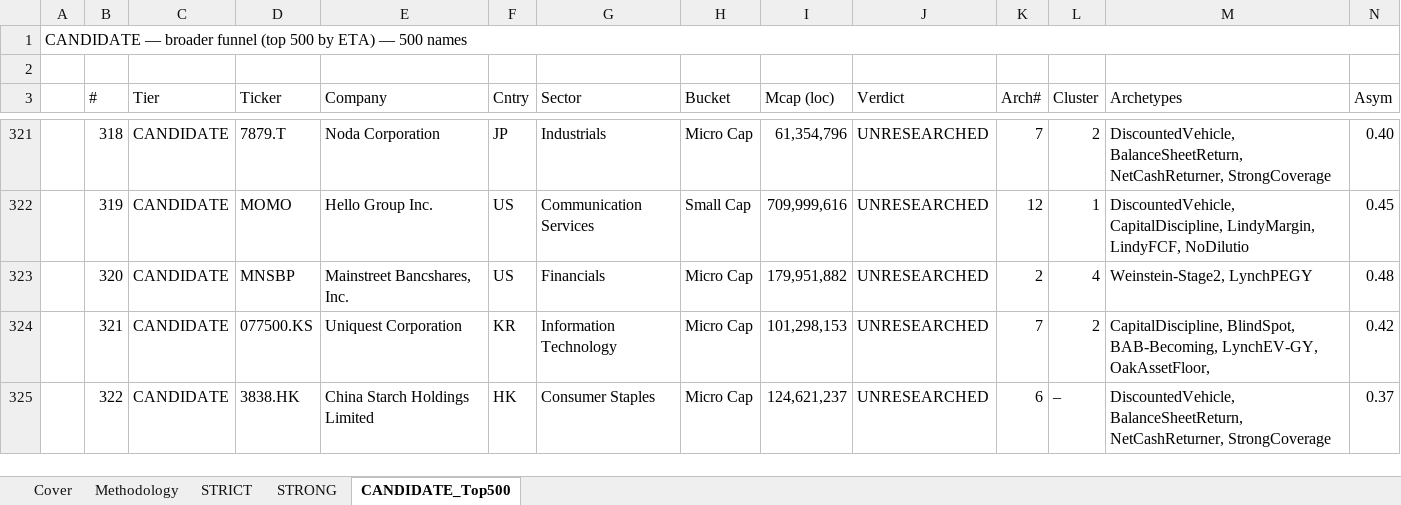
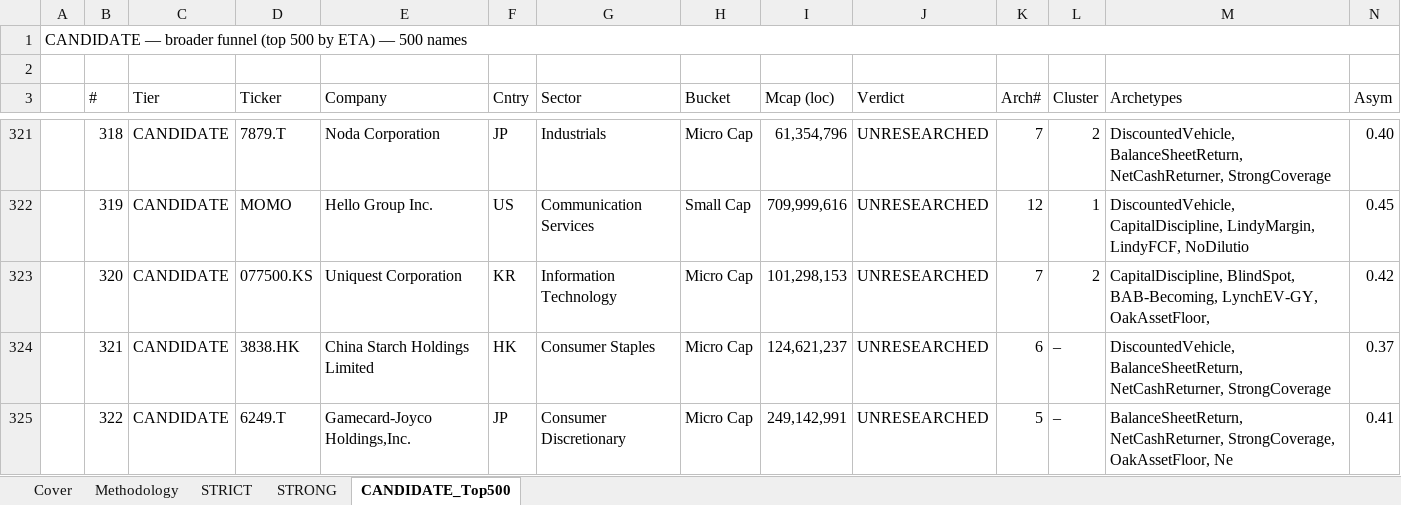
Before and after one commit to jupitersstring/cyclepapa, an Excel workbook: nms_multibagger_candidates.xlsx, sheet CANDIDATE_Top500, drawn as a sheet; only a part is shown, gaps mark what is left out; values as stored, in another font and other column widths than the file's, no cell formats; the diff covers the shown part only; the diff names each change by its address in the sheet, - before the commit and + after, or states it on an @@ line.

```diff
--- a/nms_multibagger_candidates.xlsx (sheet CANDIDATE_Top500)
+++ b/nms_multibagger_candidates.xlsx (sheet CANDIDATE_Top500)
-D323 (Ticker): MNSBP
+D323 (Ticker): 077500.KS
-E323 (Company): Mainstreet Bancshares, Inc.
+E323 (Company): Uniquest Corporation
-F323 (Cntry): US
+F323 (Cntry): KR
-G323 (Sector): Financials
+G323 (Sector): Information Technology
-I323 (Mcap (loc)): 179,951,882
+I323 (Mcap (loc)): 101,298,153
-K323 (Arch#): 2
+K323 (Arch#): 7
-L323 (Cluster): 4
+L323 (Cluster): 2
-M323 (Archetypes): Weinstein-Stage2, LynchPEGY
+M323 (Archetypes): CapitalDiscipline, BlindSpot, BAB-Becoming, LynchEV-GY, OakAssetFloor,
-N323 (Asym): 0.48
+N323 (Asym): 0.42
-D324 (Ticker): 077500.KS
+D324 (Ticker): 3838.HK
-E324 (Company): Uniquest Corporation
+E324 (Company): China Starch Holdings Limited
-F324 (Cntry): KR
+F324 (Cntry): HK
-G324 (Sector): Information Technology
+G324 (Sector): Consumer Staples
-I324 (Mcap (loc)): 101,298,153
+I324 (Mcap (loc)): 124,621,237
-K324 (Arch#): 7
+K324 (Arch#): 6
-L324 (Cluster): 2
+L324 (Cluster): –
-M324 (Archetypes): CapitalDiscipline, BlindSpot, BAB-Becoming, LynchEV-GY, OakAssetFloor,
+M324 (Archetypes): DiscountedVehicle, BalanceSheetReturn, NetCashReturner, StrongCoverage
-N324 (Asym): 0.42
+N324 (Asym): 0.37
-D325 (Ticker): 3838.HK
+D325 (Ticker): 6249.T
-E325 (Company): China Starch Holdings Limited
+E325 (Company): Gamecard-Joyco Holdings,Inc.
-F325 (Cntry): HK
+F325 (Cntry): JP
-G325 (Sector): Consumer Staples
+G325 (Sector): Consumer Discretionary
-I325 (Mcap (loc)): 124,621,237
+I325 (Mcap (loc)): 249,142,991
-K325 (Arch#): 6
+K325 (Arch#): 5
-M325 (Archetypes): DiscountedVehicle, BalanceSheetReturn, NetCashReturner, StrongCoverage
+M325 (Archetypes): BalanceSheetReturn, NetCashReturner, StrongCoverage, OakAssetFloor, Ne
-N325 (Asym): 0.37
+N325 (Asym): 0.41
```
Also changed, not shown: 1621 edited cells elsewhere in this sheet, sheet STRICT, sheet STRONG, sheet Cover, cell formats, nms_multibagger_candidates_midcap_plus.xlsx, otc_archetype_book.xlsx, 23 other files.
